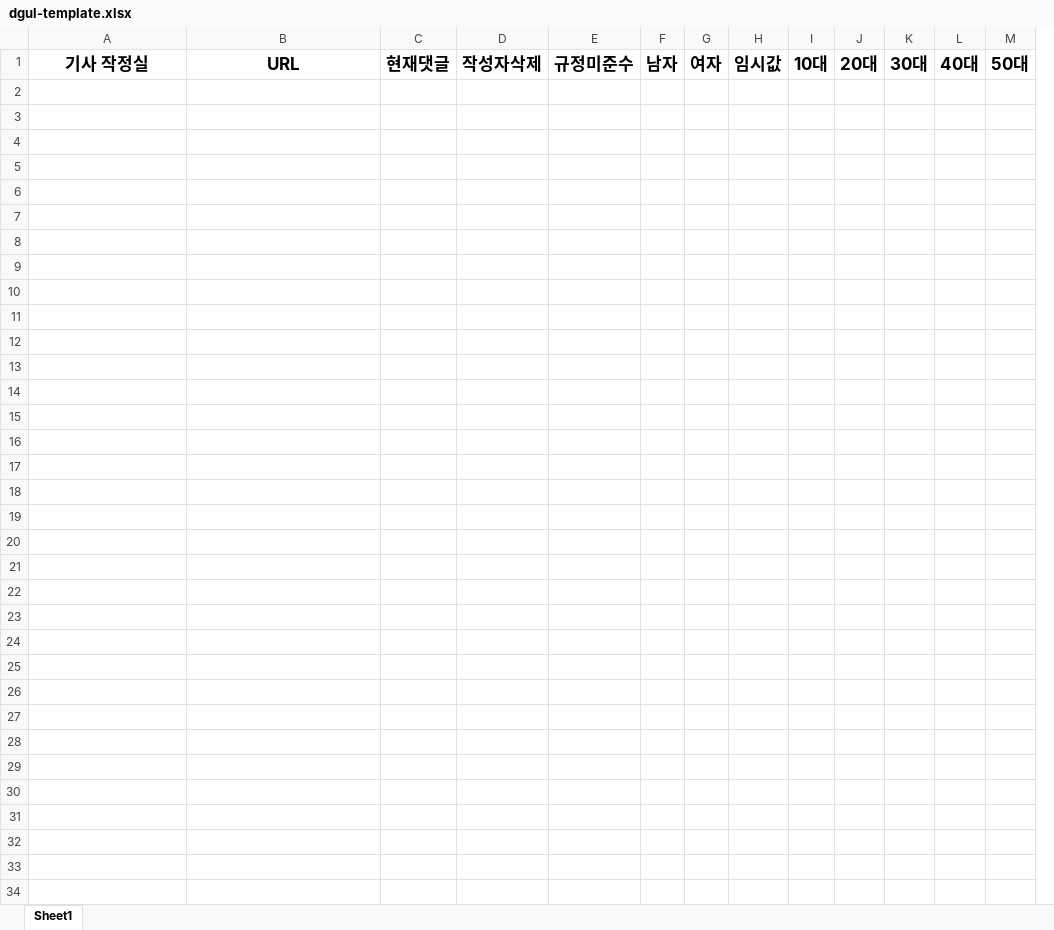
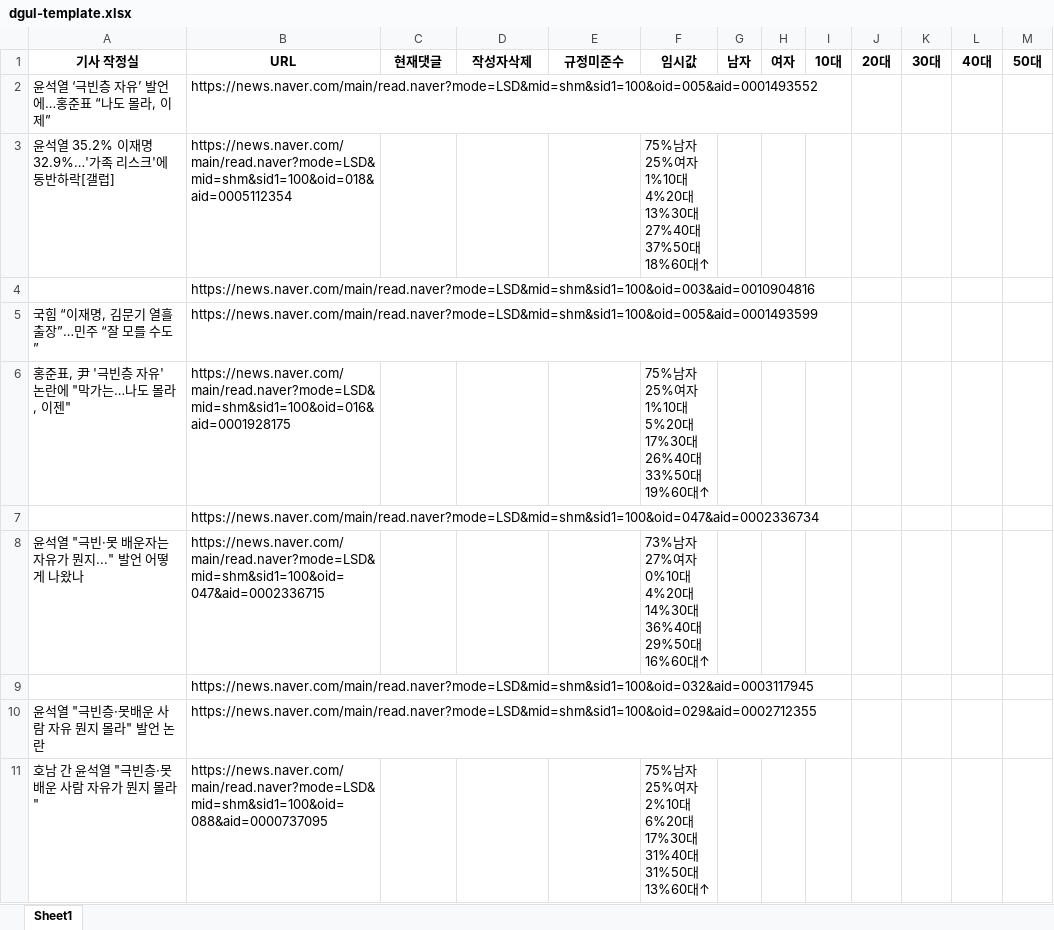
Before and after one commit to JSJeong-me/KOSA-Python_Algorithm, an Excel workbook: dgul-template.xlsx, sheet Sheet1, drawn as a sheet; only a part is shown; values as stored, in another font and other column widths than the file's, no borders; removed rows and columns are numbered as before the commit, all else as after; rows hold the shown columns only; ↵ is a line break in a cell; the diff covers the shown part only; the diff names each change by its address in the sheet, - before the commit and + after, or states it on an @@ line.

Commit message:
list filter

```diff
--- a/dgul-template.xlsx (sheet Sheet1)
+++ b/dgul-template.xlsx (sheet Sheet1)
+column F, row 1: 임시값
-column H, row 1: 임시값
@@ A1:E1 text size: smaller @@
@@ G1:H1 text size: smaller @@
@@ I1:M1 text size: smaller @@
+row 2: 윤석열 ‘극빈층 자유’ 발언에…홍준표 “나도 몰라, 이제” | https://news.naver.com/main/read.naver?mode=LSD&mid=shm&sid1=100&oid=005&aid=0001493552
+row 3: 윤석열 35.2% 이재명 32.9%…'가족 리스크'에 동반하락[갤럽] | https://news.naver.com/main/read.naver?mode=LSD&mid=shm&sid1=100&oid=018&aid=0005112354 |  |  |  | 75%남자 ↵ 25%여자 ↵ 1%10대 ↵ 4%20대 ↵ 13%30대 ↵ 27%40대 ↵ 37%50대 ↵ 18%60대↑
+row 4:  | https://news.naver.com/main/read.naver?mode=LSD&mid=shm&sid1=100&oid=003&aid=0010904816
+row 5: 국힘 “이재명, 김문기 열흘 출장”…민주 “잘 모를 수도” | https://news.naver.com/main/read.naver?mode=LSD&mid=shm&sid1=100&oid=005&aid=0001493599
+row 6: 홍준표, 尹 '극빈층 자유' 논란에 "막가는…나도 몰라, 이젠" | https://news.naver.com/main/read.naver?mode=LSD&mid=shm&sid1=100&oid=016&aid=0001928175 |  |  |  | 75%남자 ↵ 25%여자 ↵ 1%10대 ↵ 5%20대 ↵ 17%30대 ↵ 26%40대 ↵ 33%50대 ↵ 19%60대↑
+row 7:  | https://news.naver.com/main/read.naver?mode=LSD&mid=shm&sid1=100&oid=047&aid=0002336734
+row 8: 윤석열 "극빈·못 배운자는 자유가 뭔지..." 발언 어떻게 나왔나 | https://news.naver.com/main/read.naver?mode=LSD&mid=shm&sid1=100&oid=047&aid=0002336715 |  |  |  | 73%남자 ↵ 27%여자 ↵ 0%10대 ↵ 4%20대 ↵ 14%30대 ↵ 36%40대 ↵ 29%50대 ↵ 16%60대↑
+row 9:  | https://news.naver.com/main/read.naver?mode=LSD&mid=shm&sid1=100&oid=032&aid=0003117945
+row 10: 윤석열 "극빈층·못배운 사람 자유 뭔지 몰라" 발언 논란 | https://news.naver.com/main/read.naver?mode=LSD&mid=shm&sid1=100&oid=029&aid=0002712355
+row 11: 호남 간 윤석열 "극빈층·못배운 사람 자유가 뭔지 몰라" | https://news.naver.com/main/read.naver?mode=LSD&mid=shm&sid1=100&oid=088&aid=0000737095 |  |  |  | 75%남자 ↵ 25%여자 ↵ 2%10대 ↵ 6%20대 ↵ 17%30대 ↵ 31%40대 ↵ 31%50대 ↵ 13%60대↑
```
Also changed, not shown: cell formats elsewhere in this sheet.
